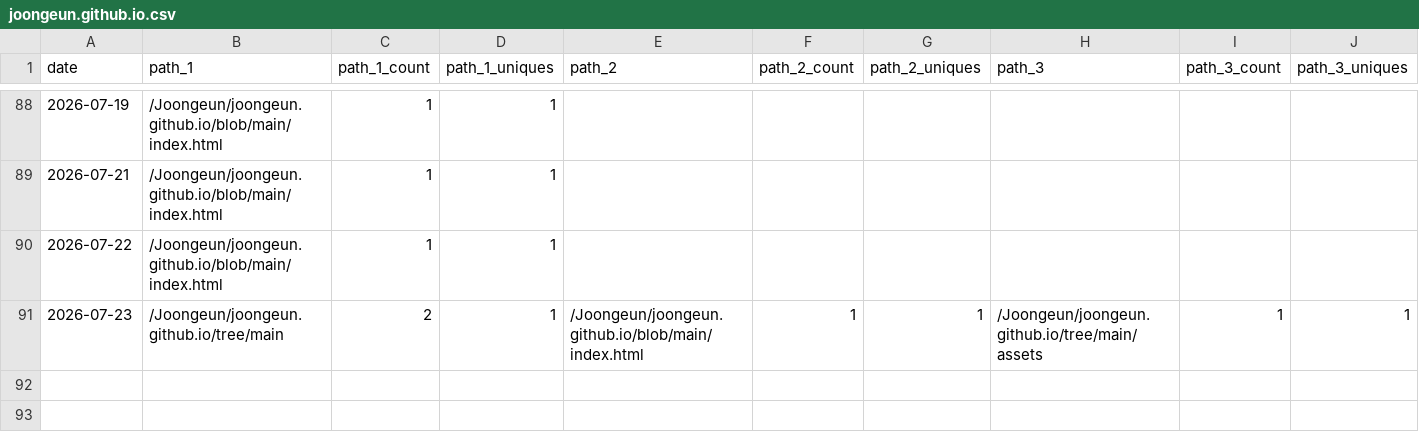
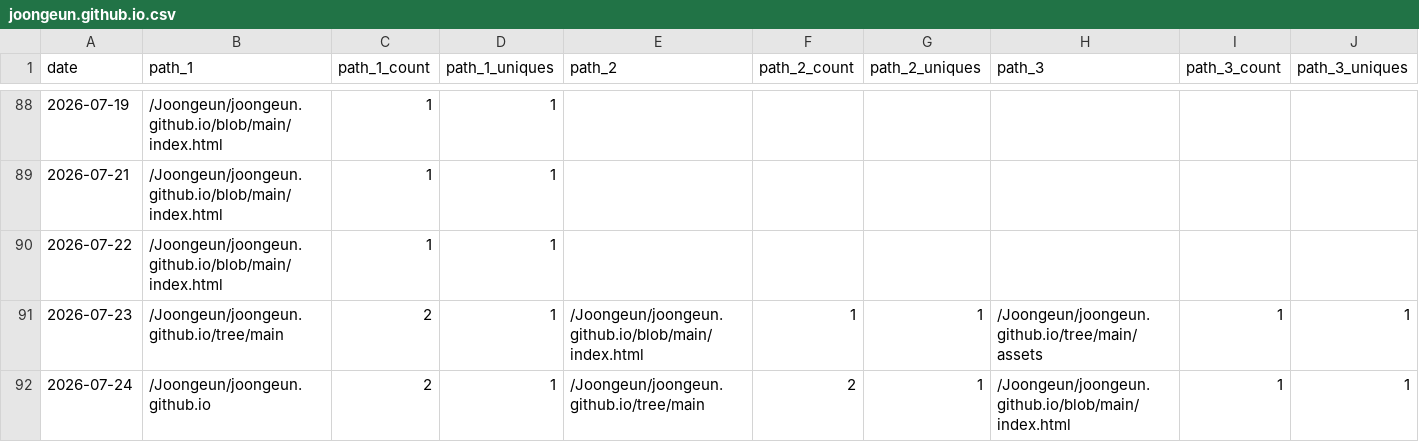
Before and after one commit to Joongeun/Joon_Project_Stats, a CSV file: data/github_paths/joongeun.github.io.csv, drawn as a sheet; only a part is shown, gaps mark what is left out; rows hold the shown columns only; the diff names each change by its address in the sheet, - before the commit and + after, or states it on an @@ line.

Commit message:
data update

```diff
--- a/data/github_paths/joongeun.github.io.csv
+++ b/data/github_paths/joongeun.github.io.csv
+row 92: 2026-07-24 | /Joongeun/joongeun.github.io | 2 | 1 | /Joongeun/joongeun.github.io/tree/main | 2 | 1 | /Joongeun/joongeun.github.io/blob/main/index.html | 1 | 1
```
Also changed, not shown: data/github_paths/2024-MIT-Blueprint-Hackathon-Web-Development.csv, data/github_paths/Agrobot.csv, 4 other files.
